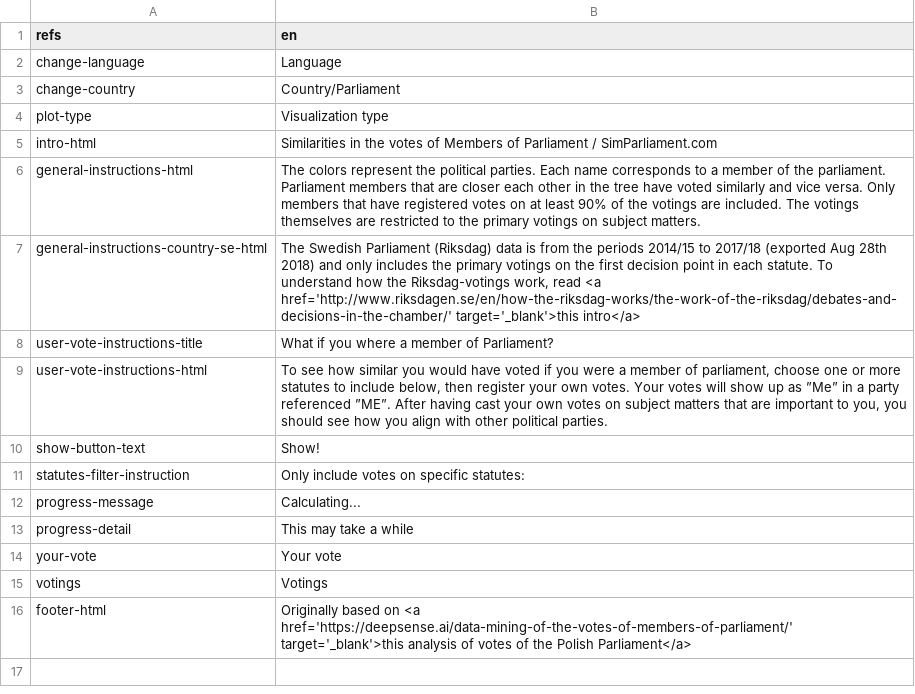
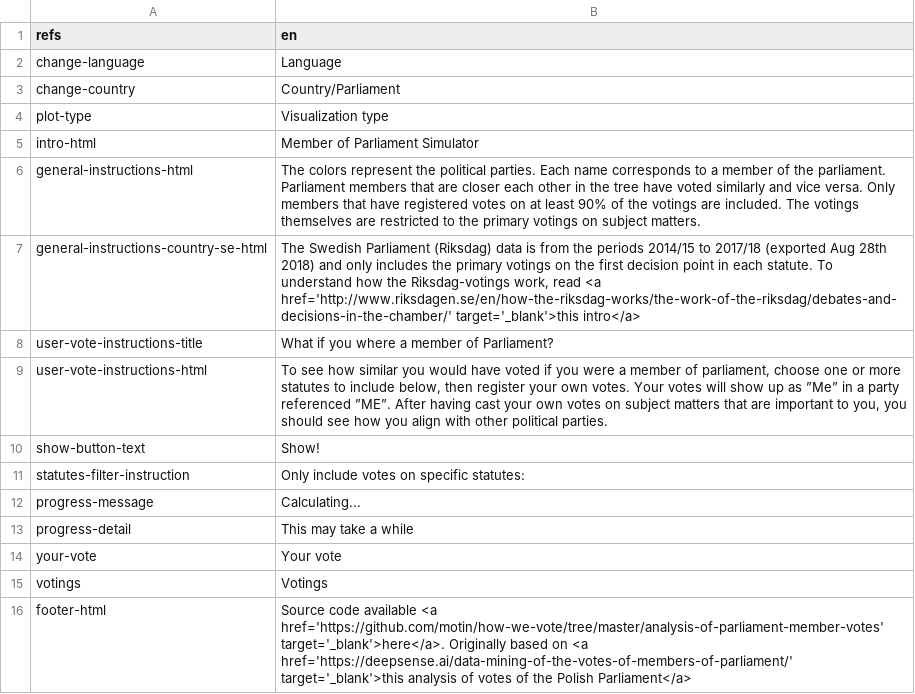
Before and after one commit to motin/JakOniGlosowali, a CSV file: analysis-of-parliament-member-votes/translations/translation_en.csv, drawn as a sheet.

```diff
--- a/analysis-of-parliament-member-votes/translations/translation_en.csv
+++ b/analysis-of-parliament-member-votes/translations/translation_en.csv
@@ -4,3 +4,3 @@ change-country,Country/Parliament
 plot-type,Visualization type
-intro-html,Similarities in the votes of Members of Parliament / SimParliament.com
+intro-html,Member of Parliament Simulator
 general-instructions-html,"The colors represent the political parties. Each name corresponds to a member of the parliament. Parliament members that are closer each other in the tree have voted similarly and vice versa. Only members that have registered votes on at least 90% of the votings are included. The votings themselves are restricted to the primary votings on subject matters."
@@ -15,2 +15,2 @@ your-vote,Your vote
 votings,Votings
-footer-html,Originally based on <a href='https://deepsense.ai/data-mining-of-the-votes-of-members-of-parliament/' target='_blank'>this analysis of votes of the Polish Parliament</a>
+footer-html,Source code available <a href='https://github.com/motin/how-we-vote/tree/master/analysis-of-parliament-member-votes' target='_blank'>here</a>. Originally based on <a href='https://deepsense.ai/data-mining-of-the-votes-of-members-of-parliament/' target='_blank'>this analysis of votes of the Polish Parliament</a>
```
Also changed, not shown: analysis-of-parliament-member-votes/translations/translation_pl.csv, analysis-of-parliament-member-votes/translations/translation_sv.csv.
